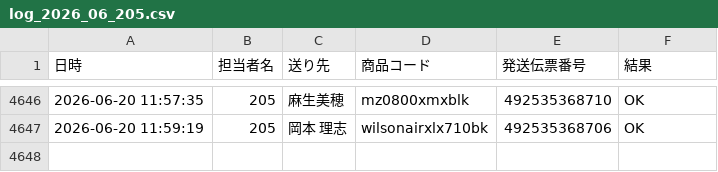
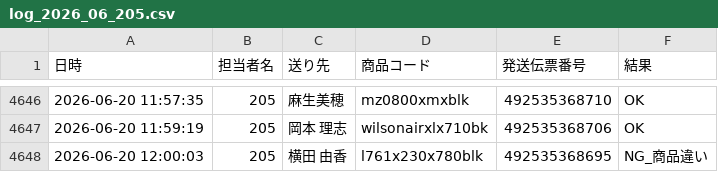
Before and after one commit to hirono-s1015/picking-app, a CSV file: logs/log_2026_06_205.csv, drawn as a sheet; only a part is shown, gaps mark what is left out; the diff names each change by its address in the sheet, - before the commit and + after, or states it on an @@ line.

Commit message:
[log] 492535368695 NG_商品違い

```diff
--- a/logs/log_2026_06_205.csv
+++ b/logs/log_2026_06_205.csv
+row 4648: 2026-06-20 12:00:03 | 205 | 横田 由香 | l761x230x780blk | 492535368695 | NG_商品違い
```
